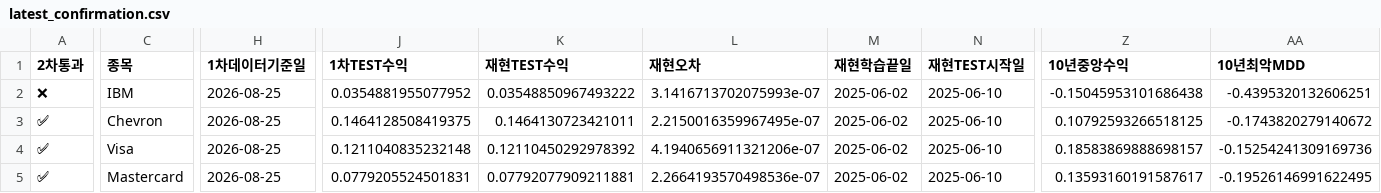
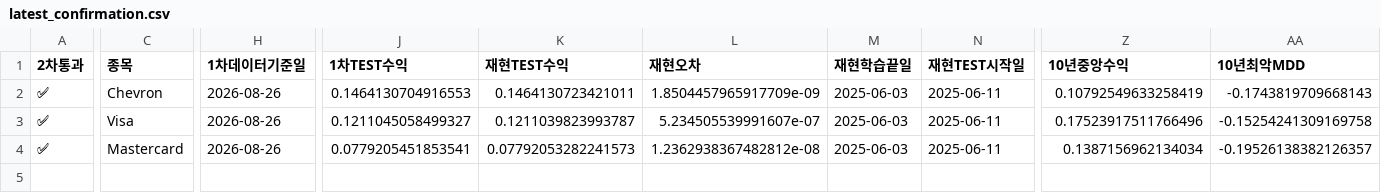
Before and after one commit to dg4200355-arch/apex-ai-trading-bot, a CSV file: reports/latest_confirmation.csv, drawn as a sheet; only a part is shown, gaps mark what is left out; removed rows and columns are numbered as before the commit, all else as after; rows hold the shown columns only; the diff covers the shown part only; the diff names each change by its address in the sheet, - before the commit and + after, or states it on an @@ line.

```diff
--- a/reports/latest_confirmation.csv
+++ b/reports/latest_confirmation.csv
-row 2: ❌ | IBM | 2026-08-25 | 0.0354881955077952 | 0.03548850967493222 | 3.1416713702075993e-07 | 2025-06-02 | 2025-06-10 | -0.15045953101686438 | -0.4395320132606251
-H2:H4 (1차데이터기준일): 2026-08-25
+H2:H4 (1차데이터기준일): 2026-08-26
-J2 (1차TEST수익): 0.1464128508419375
+J2 (1차TEST수익): 0.1464130704916553
-L2 (재현오차): 2.2150016359967495e-07
+L2 (재현오차): 1.8504457965917709e-09
-M2:M4 (재현학습끝일): 2025-06-02
+M2:M4 (재현학습끝일): 2025-06-03
-N2:N4 (재현TEST시작일): 2025-06-10
+N2:N4 (재현TEST시작일): 2025-06-11
-Z2 (10년중앙수익): 0.10792593266518125
+Z2 (10년중앙수익): 0.10792549633258419
-AA2 (10년최악MDD): -0.1743820279140672
+AA2 (10년최악MDD): -0.1743819709668143
-J3 (1차TEST수익): 0.1211040835232148
+J3 (1차TEST수익): 0.1211045058499327
-K3 (재현TEST수익): 0.12110450292978392
+K3 (재현TEST수익): 0.1211039823993787
-L3 (재현오차): 4.1940656911321206e-07
+L3 (재현오차): 5.234505539991607e-07
-Z3 (10년중앙수익): 0.18583869888698157
+Z3 (10년중앙수익): 0.17523917511766496
-AA3 (10년최악MDD): -0.15254241309169736
+AA3 (10년최악MDD): -0.15254241309169758
-J4 (1차TEST수익): 0.0779205524501831
+J4 (1차TEST수익): 0.0779205451853541
-K4 (재현TEST수익): 0.07792077909211881
+K4 (재현TEST수익): 0.07792053282241573
-L4 (재현오차): 2.2664193570498536e-07
+L4 (재현오차): 1.2362938367482812e-08
-Z4 (10년중앙수익): 0.13593160191587617
+Z4 (10년중앙수익): 0.1387156962134034
-AA4 (10년최악MDD): -0.19526146991622495
+AA4 (10년최악MDD): -0.19526138382126357
```
Also changed, not shown: 12 edited cells elsewhere in this file, reports/latest_validation.csv, reports/paper_account.csv, 9 other files.
